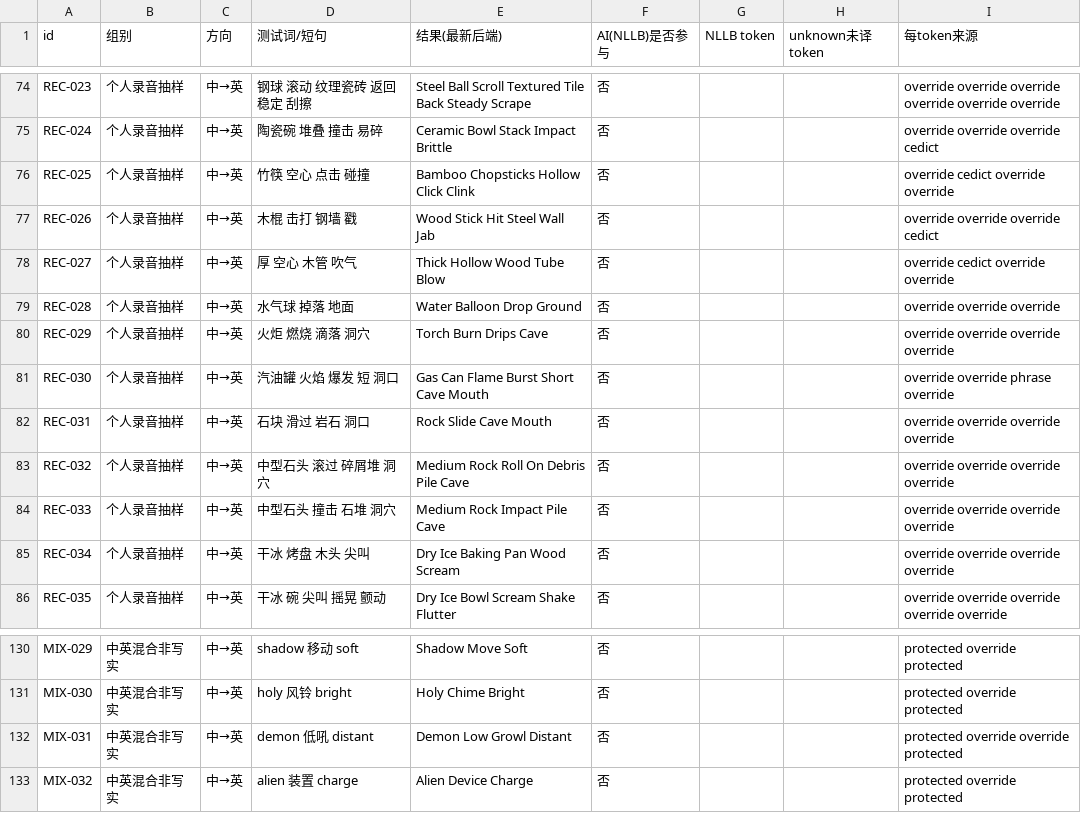
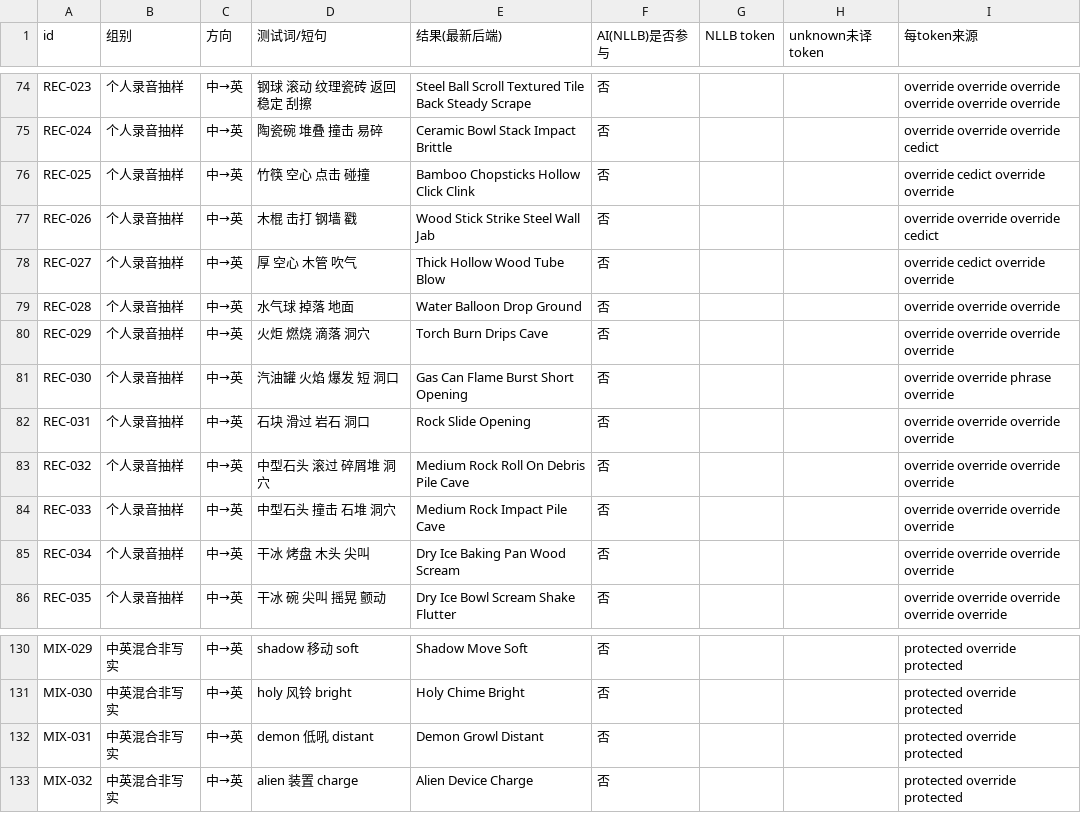
Before and after one commit to leeakun373/SoundDesign-Translater, a CSV file: docs/模拟测试报告/模拟测试结果.csv, drawn as a sheet; only a part is shown, gaps mark what is left out.

```diff
--- a/docs/模拟测试报告/模拟测试结果.csv
+++ b/docs/模拟测试报告/模拟测试结果.csv
@@ -76,3 +76,3 @@ REC-024,个人录音抽样,中→英,陶瓷碗 堆叠 撞击 易碎,Ceramic Bowl
 REC-025,个人录音抽样,中→英,竹筷 空心 点击 碰撞,Bamboo Chopsticks Hollow Click Clink,否,,,override cedict override override
-REC-026,个人录音抽样,中→英,木棍 击打 钢墙 戳,Wood Stick Hit Steel Wall Jab,否,,,override override override cedict
+REC-026,个人录音抽样,中→英,木棍 击打 钢墙 戳,Wood Stick Strike Steel Wall Jab,否,,,override override override cedict
 REC-027,个人录音抽样,中→英,厚 空心 木管 吹气,Thick Hollow Wood Tube Blow,否,,,override cedict override override
@@ -80,4 +80,4 @@ REC-028,个人录音抽样,中→英,水气球 掉落 地面,Water Balloon Drop
 REC-029,个人录音抽样,中→英,火炬 燃烧 滴落 洞穴,Torch Burn Drips Cave,否,,,override override override override
-REC-030,个人录音抽样,中→英,汽油罐 火焰 爆发 短 洞口,Gas Can Flame Burst Short Cave Mouth,否,,,override override phrase override
-REC-031,个人录音抽样,中→英,石块 滑过 岩石 洞口,Rock Slide Cave Mouth,否,,,override override override override
+REC-030,个人录音抽样,中→英,汽油罐 火焰 爆发 短 洞口,Gas Can Flame Burst Short Opening,否,,,override override phrase override
+REC-031,个人录音抽样,中→英,石块 滑过 岩石 洞口,Rock Slide Opening,否,,,override override override override
 REC-032,个人录音抽样,中→英,中型石头 滚过 碎屑堆 洞穴,Medium Rock Roll On Debris Pile Cave,否,,,override override override override
@@ -131,3 +131,3 @@ MIX-029,中英混合非写实,中→英,shadow 移动 soft,Shadow Move Soft,否,
 MIX-030,中英混合非写实,中→英,holy 风铃 bright,Holy Chime Bright,否,,,protected override protected
-MIX-031,中英混合非写实,中→英,demon 低吼 distant,Demon Low Growl Distant,否,,,protected override override protected
+MIX-031,中英混合非写实,中→英,demon 低吼 distant,Demon Growl Distant,否,,,protected override protected
 MIX-032,中英混合非写实,中→英,alien 装置 charge,Alien Device Charge,否,,,protected override protected
```
Also changed, not shown: translator/data/fx_overrides.csv, translator/data/fx_overrides_phrase.csv, 4 other files.
